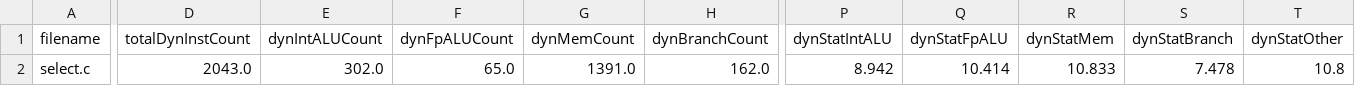
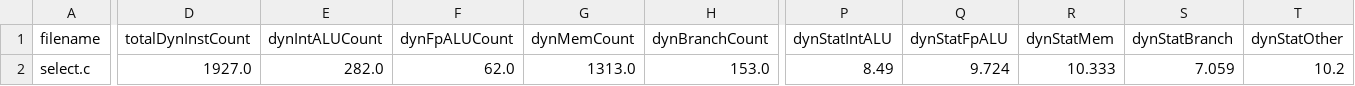
Before and after one commit to EECS-583-Group-24/ML-LOOP, a CSV file: scripts/temp/final_test_features.csv, drawn as a sheet; only a part is shown, gaps mark what is left out; the diff covers the shown part only; the diff names each change by its address in the sheet, - before the commit and + after, or states it on an @@ line.

```diff
--- a/scripts/temp/final_test_features.csv
+++ b/scripts/temp/final_test_features.csv
-D2 (totalDynInstCount): 2043.0
+D2 (totalDynInstCount): 1927.0
-E2 (dynIntALUCount): 302.0
+E2 (dynIntALUCount): 282.0
-F2 (dynFpALUCount): 65.0
+F2 (dynFpALUCount): 62.0
-G2 (dynMemCount): 1391.0
+G2 (dynMemCount): 1313.0
-H2 (dynBranchCount): 162.0
+H2 (dynBranchCount): 153.0
-P2 (dynStatIntALU): 8.942
+P2 (dynStatIntALU): 8.49
-Q2 (dynStatFpALU): 10.414
+Q2 (dynStatFpALU): 9.724
-R2 (dynStatMem): 10.833
+R2 (dynStatMem): 10.333
-S2 (dynStatBranch): 7.478
+S2 (dynStatBranch): 7.059
-T2 (dynStatOther): 10.8
+T2 (dynStatOther): 10.2
```
Also changed, not shown: 2 edited cells elsewhere in this file, scripts/temp/best_optimization_results.csv, scripts/temp/final_features.csv, 4 other files.
